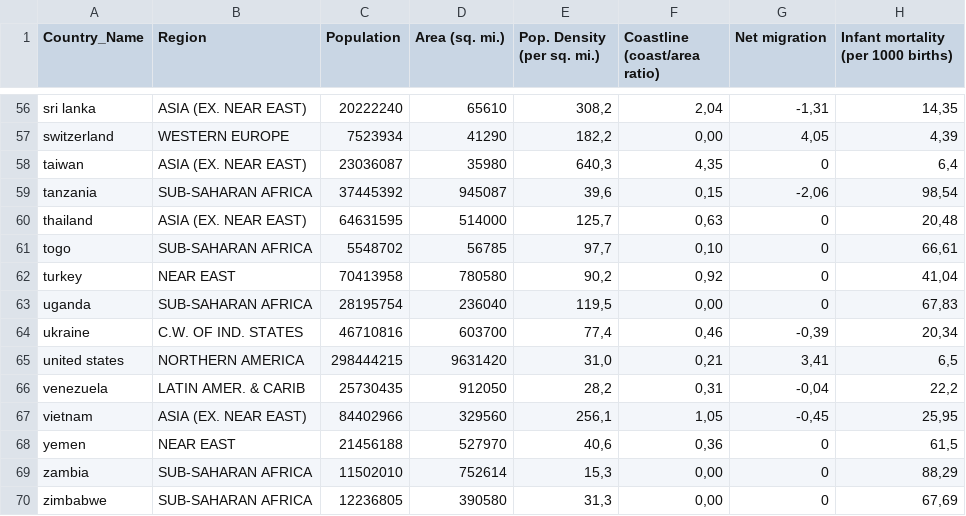
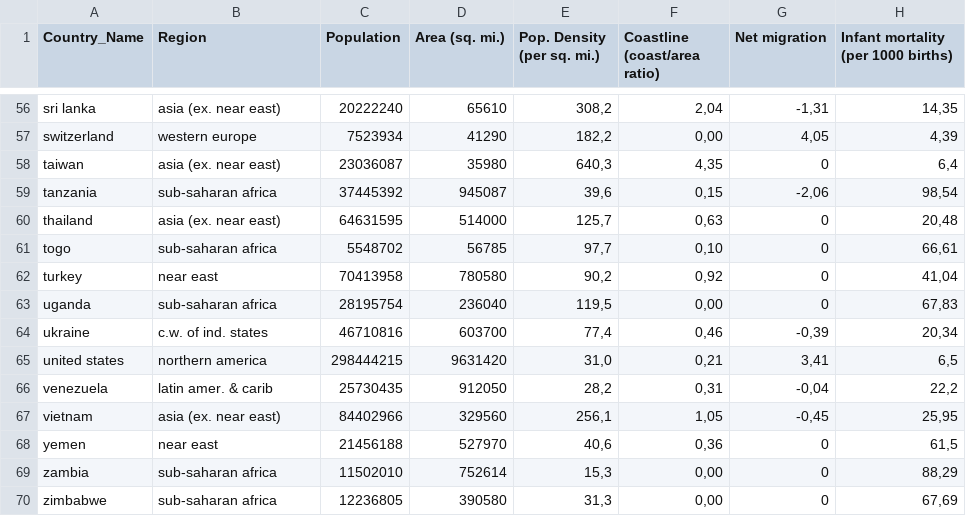
Before and after one commit to nunovivas/TrabalhoFinal, a CSV file: DadosTratados/AllMerged.csv, drawn as a sheet; only a part is shown, gaps mark what is left out; the diff covers the shown part only; the diff names each change by its address in the sheet, - before the commit and + after, or states it on an @@ line.

```diff
--- a/DadosTratados/AllMerged.csv
+++ b/DadosTratados/AllMerged.csv
-B56 (Region): ASIA (EX. NEAR EAST)
+B56 (Region): asia (ex. near east)
-B57 (Region): WESTERN EUROPE
+B57 (Region): western europe
-B58 (Region): ASIA (EX. NEAR EAST)
+B58 (Region): asia (ex. near east)
-B59 (Region): SUB-SAHARAN AFRICA
+B59 (Region): sub-saharan africa
-B60 (Region): ASIA (EX. NEAR EAST)
+B60 (Region): asia (ex. near east)
-B61 (Region): SUB-SAHARAN AFRICA
+B61 (Region): sub-saharan africa
-B62 (Region): NEAR EAST
+B62 (Region): near east
-B63 (Region): SUB-SAHARAN AFRICA
+B63 (Region): sub-saharan africa
-B64 (Region): C.W. OF IND. STATES
+B64 (Region): c.w. of ind. states
-B65 (Region): NORTHERN AMERICA
+B65 (Region): northern america
-B66 (Region): LATIN AMER. & CARIB
+B66 (Region): latin amer. & carib
-B67 (Region): ASIA (EX. NEAR EAST)
+B67 (Region): asia (ex. near east)
-B68 (Region): NEAR EAST
+B68 (Region): near east
-B69:B70 (Region): SUB-SAHARAN AFRICA
+B69:B70 (Region): sub-saharan africa
```
Also changed, not shown: 54 edited cells elsewhere in this file, DadosTratados/dfDashboards.csv, 3 other files.
